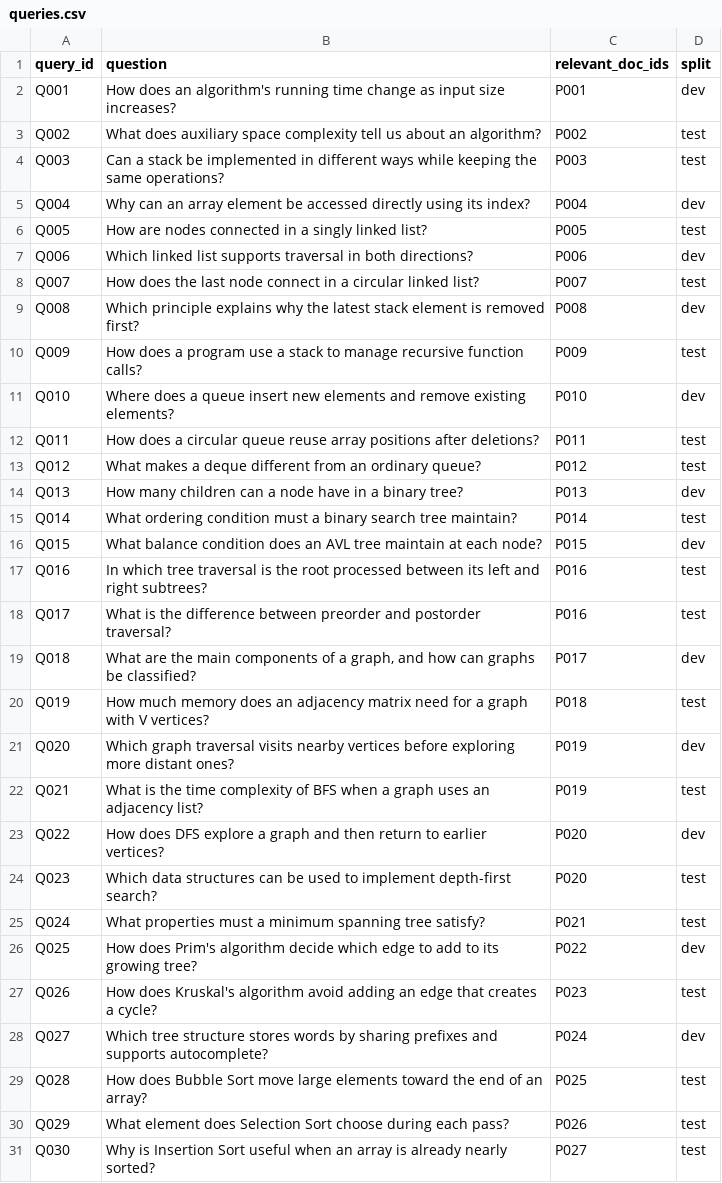
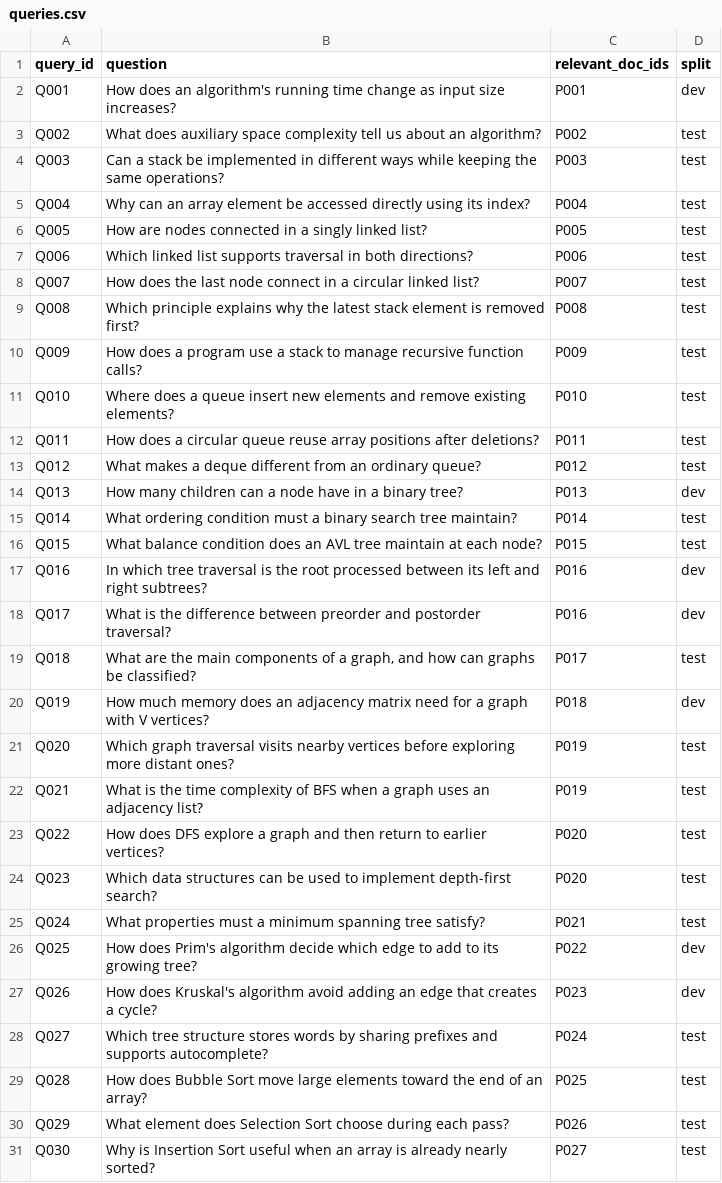
Before and after one commit to MohammedAyman07/curriculum-rag-research, a CSV file: data/queries.csv, drawn as a sheet; only a part is shown; the diff covers the shown part only.

Commit message:
Create passage-grouped development and test split

```diff
--- a/data/queries.csv
+++ b/data/queries.csv
@@ -4,9 +4,9 @@
 "Q003","Can a stack be implemented in different ways while keeping the same operations?","P003","test"
-"Q004","Why can an array element be accessed directly using its index?","P004","dev"
+"Q004","Why can an array element be accessed directly using its index?","P004","test"
 "Q005","How are nodes connected in a singly linked list?","P005","test"
-"Q006","Which linked list supports traversal in both directions?","P006","dev"
+"Q006","Which linked list supports traversal in both directions?","P006","test"
 "Q007","How does the last node connect in a circular linked list?","P007","test"
-"Q008","Which principle explains why the latest stack element is removed first?","P008","dev"
+"Q008","Which principle explains why the latest stack element is removed first?","P008","test"
 "Q009","How does a program use a stack to manage recursive function calls?","P009","test"
-"Q010","Where does a queue insert new elements and remove existing elements?","P010","dev"
+"Q010","Where does a queue insert new elements and remove existing elements?","P010","test"
 "Q011","How does a circular queue reuse array positions after deletions?","P011","test"
@@ -15,10 +15,10 @@
 "Q014","What ordering condition must a binary search tree maintain?","P014","test"
-"Q015","What balance condition does an AVL tree maintain at each node?","P015","dev"
-"Q016","In which tree traversal is the root processed between its left and right subtrees?","P016","test"
-"Q017","What is the difference between preorder and postorder traversal?","P016","test"
-"Q018","What are the main components of a graph, and how can graphs be classified?","P017","dev"
-"Q019","How much memory does an adjacency matrix need for a graph with V vertices?","P018","test"
-"Q020","Which graph traversal visits nearby vertices before exploring more distant ones?","P019","dev"
+"Q015","What balance condition does an AVL tree maintain at each node?","P015","test"
+"Q016","In which tree traversal is the root processed between its left and right subtrees?","P016","dev"
+"Q017","What is the difference between preorder and postorder traversal?","P016","dev"
+"Q018","What are the main components of a graph, and how can graphs be classified?","P017","test"
+"Q019","How much memory does an adjacency matrix need for a graph with V vertices?","P018","dev"
+"Q020","Which graph traversal visits nearby vertices before exploring more distant ones?","P019","test"
 "Q021","What is the time complexity of BFS when a graph uses an adjacency list?","P019","test"
-"Q022","How does DFS explore a graph and then return to earlier vertices?","P020","dev"
+"Q022","How does DFS explore a graph and then return to earlier vertices?","P020","test"
 "Q023","Which data structures can be used to implement depth-first search?","P020","test"
@@ -26,4 +26,4 @@
 "Q025","How does Prim's algorithm decide which edge to add to its growing tree?","P022","dev"
-"Q026","How does Kruskal's algorithm avoid adding an edge that creates a cycle?","P023","test"
-"Q027","Which tree structure stores words by sharing prefixes and supports autocomplete?","P024","dev"
+"Q026","How does Kruskal's algorithm avoid adding an edge that creates a cycle?","P023","dev"
+"Q027","Which tree structure stores words by sharing prefixes and supports autocomplete?","P024","test"
 "Q028","How does Bubble Sort move large elements toward the end of an array?","P025","test"
```
Also changed, not shown: 11 edited cells elsewhere in this file.
